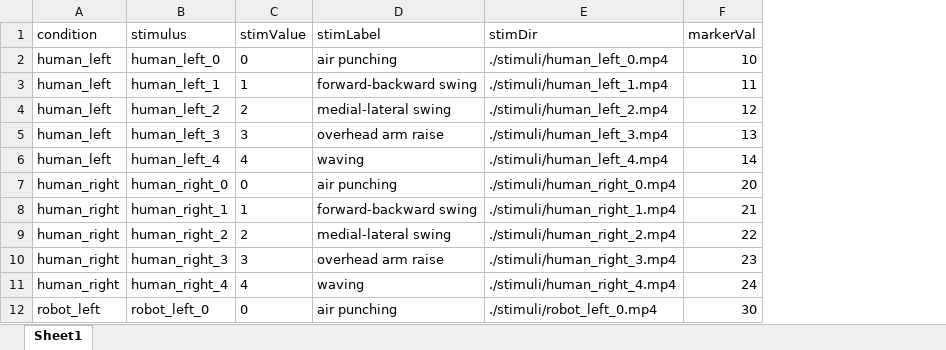
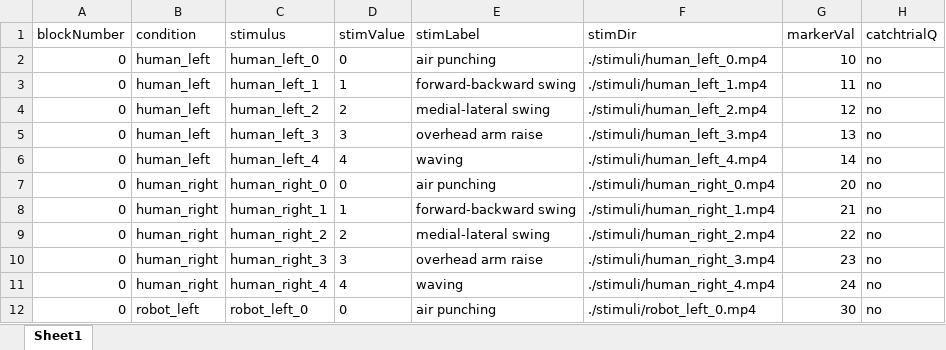
Before and after one commit to anht-nguyen/AO_human_v_robot_main, an Excel workbook: stim_table_initial.xlsx, sheet Sheet1, drawn as a sheet; only a part is shown; values as stored, in another font and other column widths than the file's, no borders; conditional formats not drawn; the diff names each change by its address in the sheet, - before the commit and + after, or states it on an @@ line.

```diff
--- a/stim_table_initial.xlsx (sheet Sheet1)
+++ b/stim_table_initial.xlsx (sheet Sheet1)
+column A (blockNumber), rows 2-12: all 0
+column H (catchtrialQ), rows 2-12: all no
```
Also changed, not shown: 1 other file.
